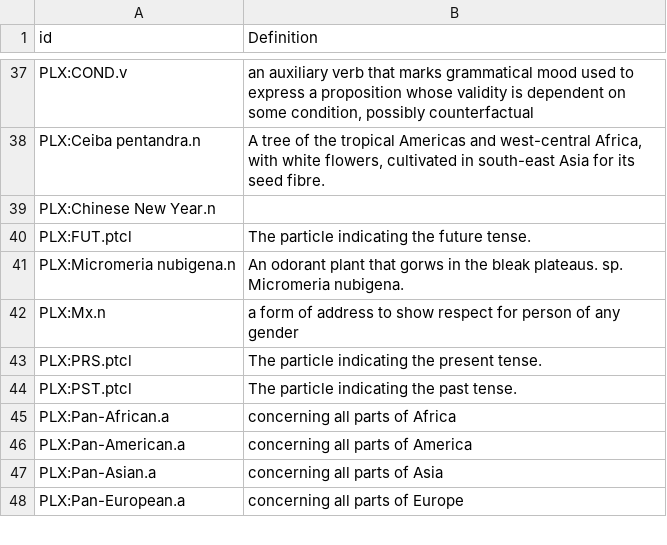
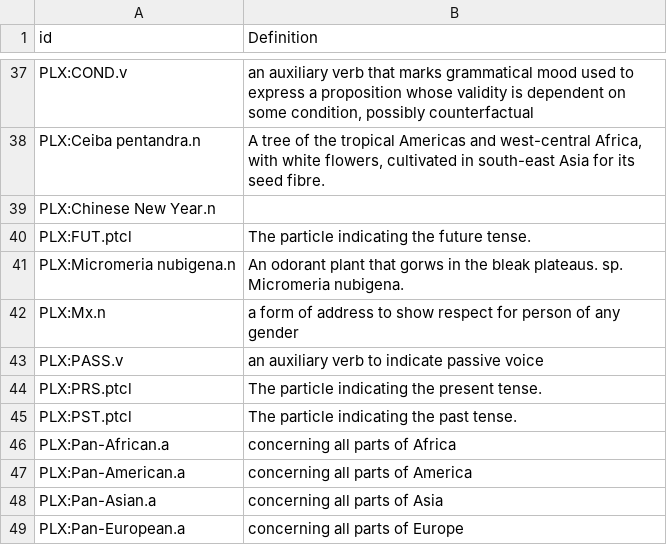
Before and after one commit to barumau/panlexia, a TSV file: concepts/E/eng-definition.tsv, drawn as a sheet; only a part is shown, gaps mark what is left out; the diff names each change by its address in the sheet, - before the commit and + after, or states it on an @@ line.

Commit message:
Add concept and some translations for auxiliary verb that indicates passive voice.

```diff
--- a/concepts/E/eng-definition.tsv
+++ b/concepts/E/eng-definition.tsv
+row 43: PLX:PASS.v | an auxiliary verb to indicate passive voice
```
Also changed, not shown: data/id_map.tsv, dict/C/cmn.tsv, 4 other files.
